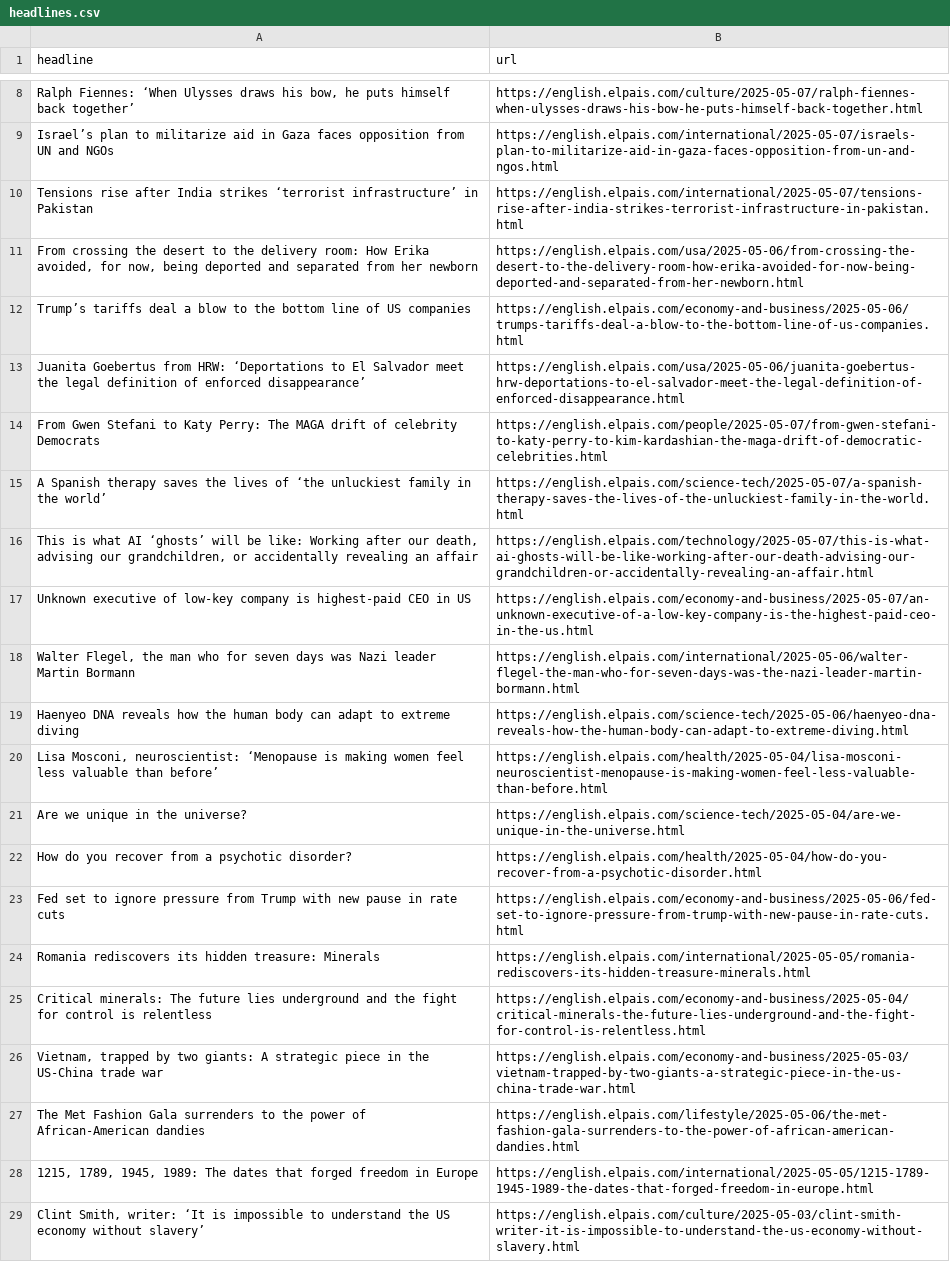
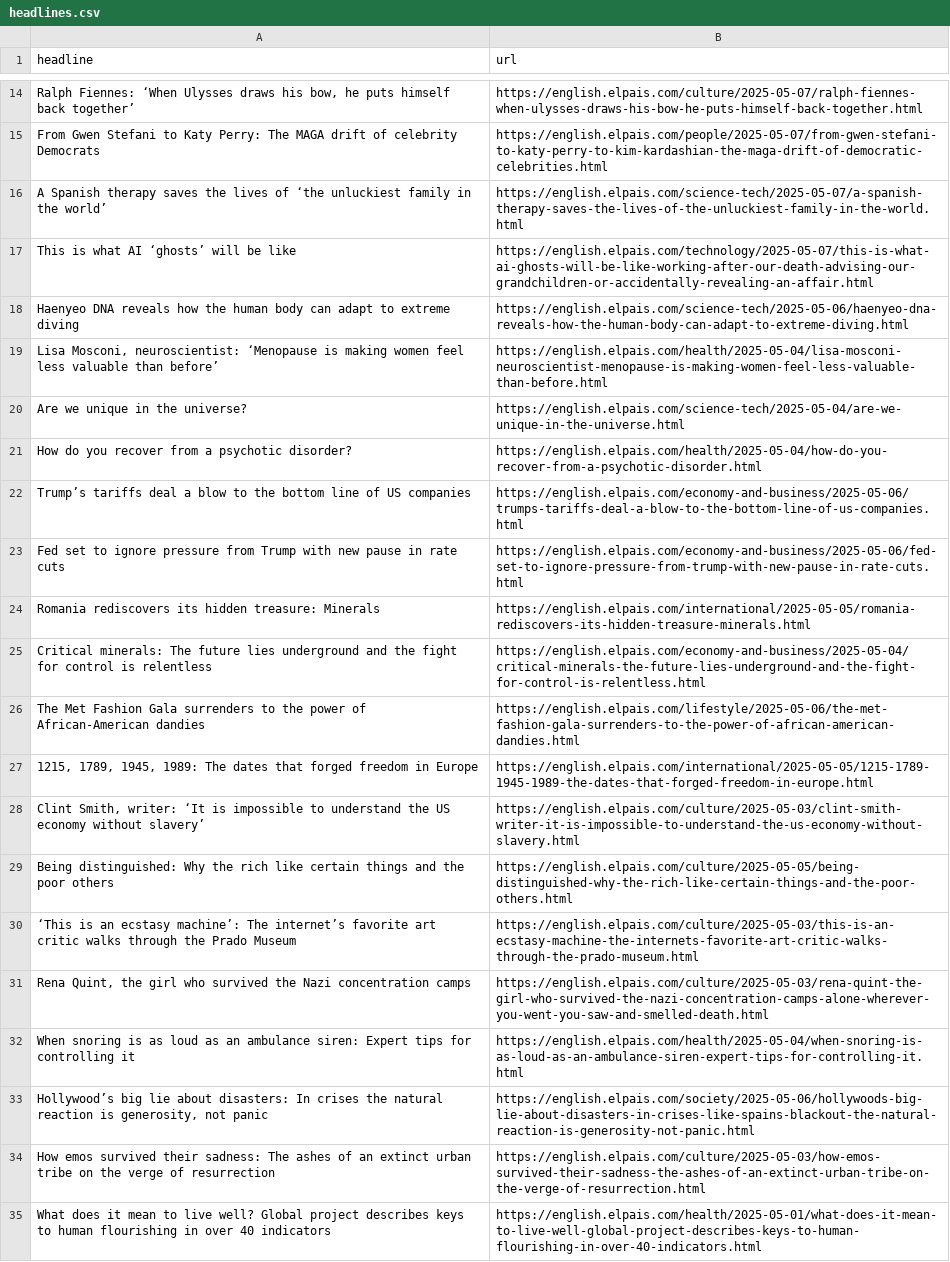
Before and after one commit to shivangibishnoi/github-autoscraper, a CSV file: headlines.csv, drawn as a sheet; only a part is shown, gaps mark what is left out; the shorter side is filled out with more unchanged rows; removed rows and columns are numbered as before the commit, all else as after; the diff covers the shown part only; the diff names each change by its address in the sheet, - before the commit and + after, or states it on an @@ line.

```diff
--- a/headlines.csv
+++ b/headlines.csv
-row 9: Israel’s plan to militarize aid in Gaza faces opposition from UN and NGOs | https://english.elpais.com/international/2025-05-07/israels-plan-to-militarize-aid-in-gaza-faces-opposition-from-un-and-ngos.html
-row 10: Tensions rise after India strikes ‘terrorist infrastructure’ in Pakistan | https://english.elpais.com/international/2025-05-07/tensions-rise-after-india-strikes-terrorist-infrastructure-in-pakistan.html
-row 11: From crossing the desert to the delivery room: How Erika avoided, for now, being deported and separated from her newborn | https://english.elpais.com/usa/2025-05-06/from-crossing-the-desert-to-the-delivery-room-how-erika-avoided-for-now-being-deported-and-separated-from-her-newborn.html
-row 13: Juanita Goebertus from HRW: ‘Deportations to El Salvador meet the legal definition of enforced disappearance’ | https://english.elpais.com/usa/2025-05-06/juanita-goebertus-hrw-deportations-to-el-salvador-meet-the-legal-definition-of-enforced-disappearance.html
-A17 (headline): …will be like: Working after our death, advising our grandchildren, or accidentally revealing an affair
+A17 (headline): …will be like
-row 17: Unknown executive of low-key company is highest-paid CEO in US | https://english.elpais.com/economy-and-business/2025-05-07/an-unknown-executive-of-a-low-key-company-is-the-highest-paid-ceo-in-the-us.html
-row 18: Walter Flegel, the man who for seven days was Nazi leader Martin Bormann | https://english.elpais.com/international/2025-05-06/walter-flegel-the-man-who-for-seven-days-was-the-nazi-leader-martin-bormann.html
@@ row 12 moved to row 22: Trump’s tariffs deal a blow to the botto… @@
-row 26: Vietnam, trapped by two giants: A strategic piece in the US-China trade war | https://english.elpais.com/economy-and-business/2025-05-03/vietnam-trapped-by-two-giants-a-strategic-piece-in-the-us-china-trade-war.html
```
Also changed, not shown: 15 added rows and 9 removed rows elsewhere in this file.
